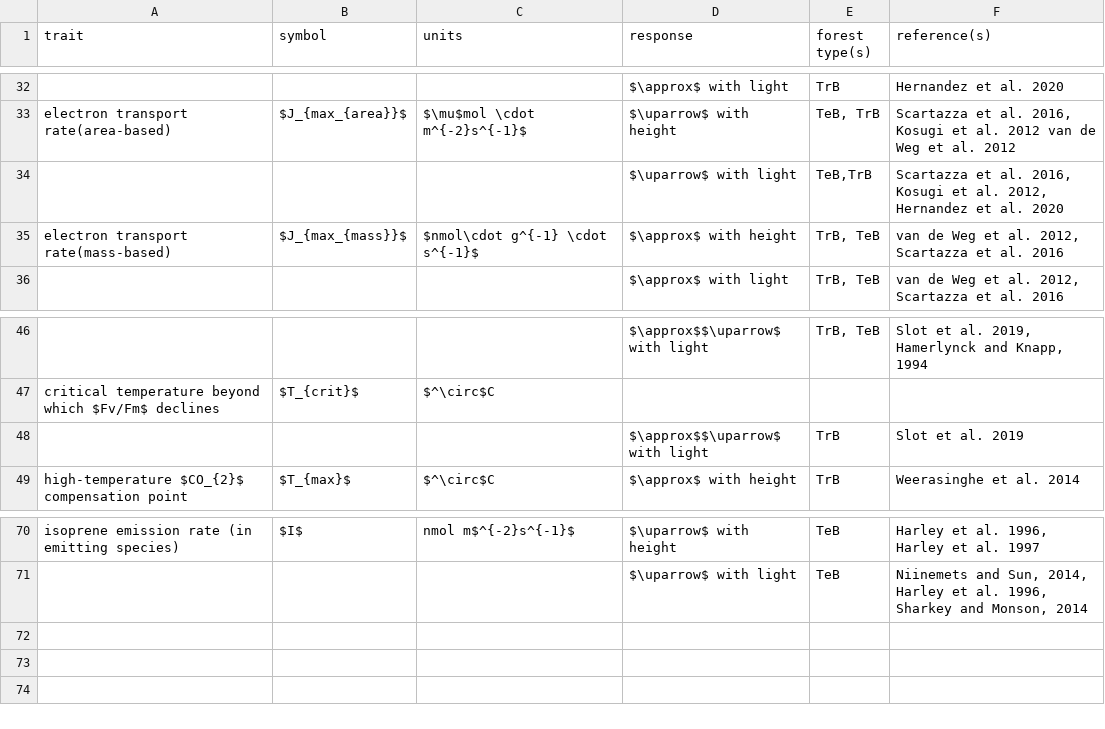
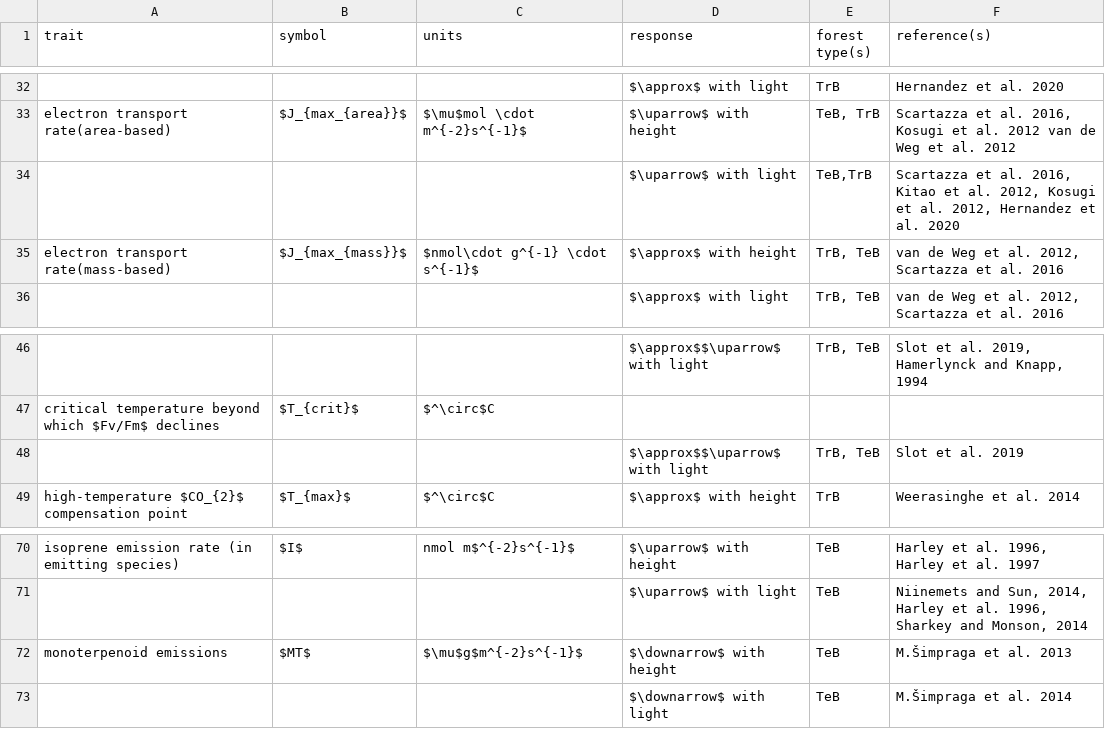
Before and after one commit to EcoClimLab/vertical-thermal-review, a CSV file: Lit_Review/metabolism_table.csv, drawn as a sheet; only a part is shown, gaps mark what is left out; the diff names each change by its address in the sheet, - before the commit and + after, or states it on an @@ line.

Commit message:
Update metabolism_table.csv

```diff
--- a/Lit_Review/metabolism_table.csv
+++ b/Lit_Review/metabolism_table.csv
-F34 (reference(s)): …al. 2016, Kosugi et…
+F34 (reference(s)): …al. 2016, Kitao et al. 2012, Kosugi et…
-E48 (forest type(s)): TrB
+E48 (forest type(s)): TrB, TeB
+row 72: monoterpenoid emissions | $MT$ | $\mu$g$m^{-2}s^{-1}$ | $\downarrow$ with height | TeB | M.Šimpraga et al. 2013
+row 73:  |  |  | $\downarrow$ with light | TeB | M.Šimpraga et al. 2014
```
